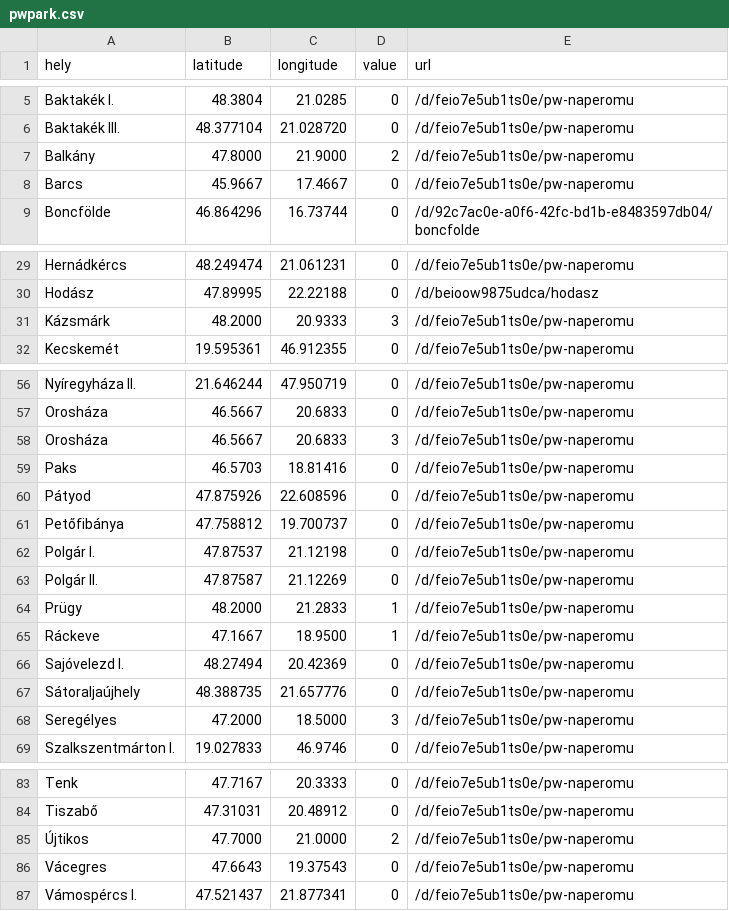
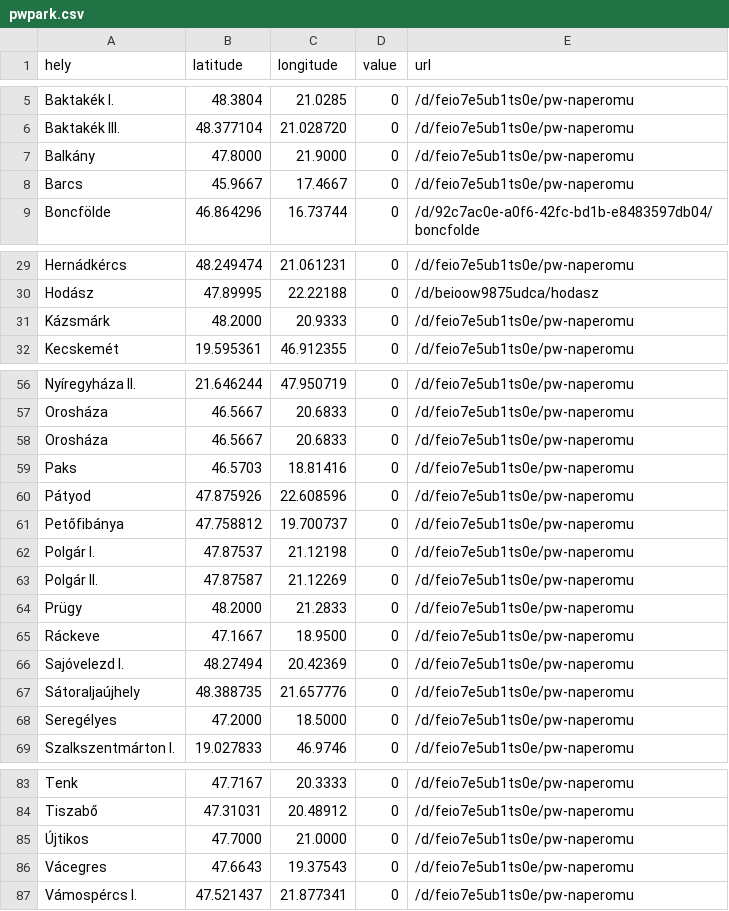
Before and after one commit to PeppeMancini/testrepo, a CSV file: pwpark.csv, drawn as a sheet; only a part is shown, gaps mark what is left out.

Commit message:
Add files via upload

```diff
--- a/pwpark.csv
+++ b/pwpark.csv
@@ -6,3 +6,3 @@ Baktakék I.,48.3804,21.0285,0,/d/feio7e5ub1ts0e/pw-naperomu
 Baktakék III.,48.377104,21.028720,0,/d/feio7e5ub1ts0e/pw-naperomu
-Balkány,47.8000,21.9000,2,/d/feio7e5ub1ts0e/pw-naperomu
+Balkány,47.8000,21.9000,0,/d/feio7e5ub1ts0e/pw-naperomu
 Barcs,45.9667,17.4667,0,/d/feio7e5ub1ts0e/pw-naperomu
@@ -30,3 +30,3 @@ Hernádkércs,48.249474,21.061231,0,/d/feio7e5ub1ts0e/pw-naperomu
 Hodász,47.89995,22.22188,0,/d/beioow9875udca/hodasz
-Kázsmárk,48.2000,20.9333,3,/d/feio7e5ub1ts0e/pw-naperomu
+Kázsmárk,48.2000,20.9333,0,/d/feio7e5ub1ts0e/pw-naperomu
 Kecskemét,19.595361,46.912355,0,/d/feio7e5ub1ts0e/pw-naperomu
@@ -57,3 +57,3 @@ Nyíregyháza II.,21.646244,47.950719,0,/d/feio7e5ub1ts0e/pw-naperomu
 Orosháza,46.5667,20.6833,0,/d/feio7e5ub1ts0e/pw-naperomu
-Orosháza,46.5667,20.6833,3,/d/feio7e5ub1ts0e/pw-naperomu
+Orosháza,46.5667,20.6833,0,/d/feio7e5ub1ts0e/pw-naperomu
 Paks,46.5703,18.81416,0,/d/feio7e5ub1ts0e/pw-naperomu
@@ -63,7 +63,7 @@ Polgár I.,47.87537,21.12198,0,/d/feio7e5ub1ts0e/pw-naperomu
 Polgár II.,47.87587,21.12269,0,/d/feio7e5ub1ts0e/pw-naperomu
-Prügy,48.2000,21.2833,1,/d/feio7e5ub1ts0e/pw-naperomu
-Ráckeve,47.1667,18.9500,1,/d/feio7e5ub1ts0e/pw-naperomu
+Prügy,48.2000,21.2833,0,/d/feio7e5ub1ts0e/pw-naperomu
+Ráckeve,47.1667,18.9500,0,/d/feio7e5ub1ts0e/pw-naperomu
 Sajóvelezd I.,48.27494,20.42369,0,/d/feio7e5ub1ts0e/pw-naperomu
 Sátoraljaújhely,48.388735,21.657776,0,/d/feio7e5ub1ts0e/pw-naperomu
-Seregélyes,47.2000,18.5000,3,/d/feio7e5ub1ts0e/pw-naperomu
+Seregélyes,47.2000,18.5000,0,/d/feio7e5ub1ts0e/pw-naperomu
 Szalkszentmárton I.,19.027833,46.9746,0,/d/feio7e5ub1ts0e/pw-naperomu
@@ -84,3 +84,3 @@ Tenk,47.7167,20.3333,0,/d/feio7e5ub1ts0e/pw-naperomu
 Tiszabő,47.31031,20.48912,0,/d/feio7e5ub1ts0e/pw-naperomu
-Újtikos,47.7000,21.0000,2,/d/feio7e5ub1ts0e/pw-naperomu
+Újtikos,47.7000,21.0000,0,/d/feio7e5ub1ts0e/pw-naperomu
 Vácegres,47.6643,19.37543,0,/d/feio7e5ub1ts0e/pw-naperomu
```
